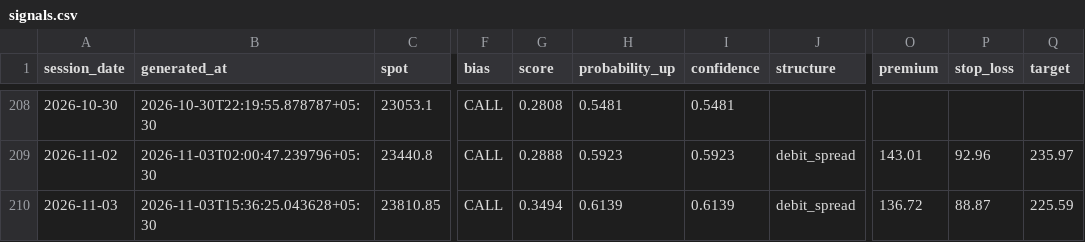
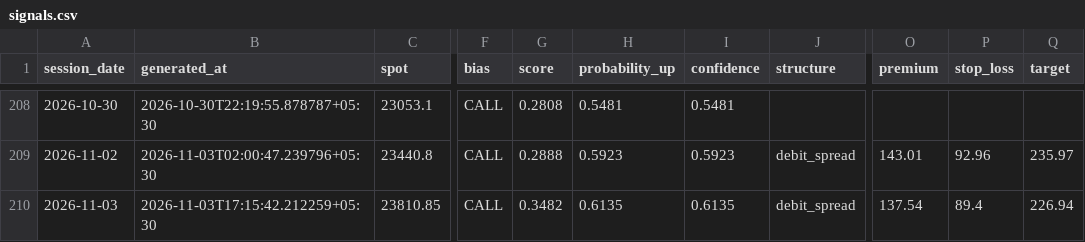
Before and after one commit to ramanauday1561/kite-mcp, a CSV file: docs/data/signals.csv, drawn as a sheet; only a part is shown, gaps mark what is left out; the diff names each change by its address in the sheet, - before the commit and + after, or states it on an @@ line.

```diff
--- a/docs/data/signals.csv
+++ b/docs/data/signals.csv
-B210 (generated_at): 2026-11-03T15:36:25.043628+05:30
+B210 (generated_at): 2026-11-03T17:15:42.212259+05:30
-G210 (score): 0.3494
+G210 (score): 0.3482
-H210 (probability_up): 0.6139
+H210 (probability_up): 0.6135
-I210 (confidence): 0.6139
+I210 (confidence): 0.6135
-O210 (premium): 136.72
+O210 (premium): 137.54
-P210 (stop_loss): 88.87
+P210 (stop_loss): 89.4
-Q210 (target): 225.59
+Q210 (target): 226.94
```
Also changed, not shown: 6 other files.
